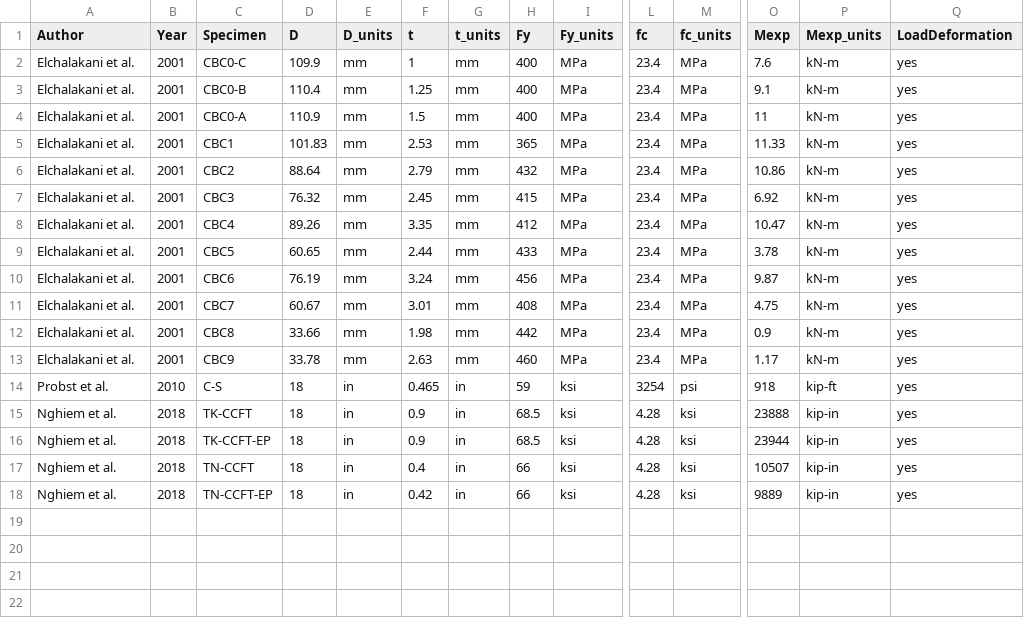
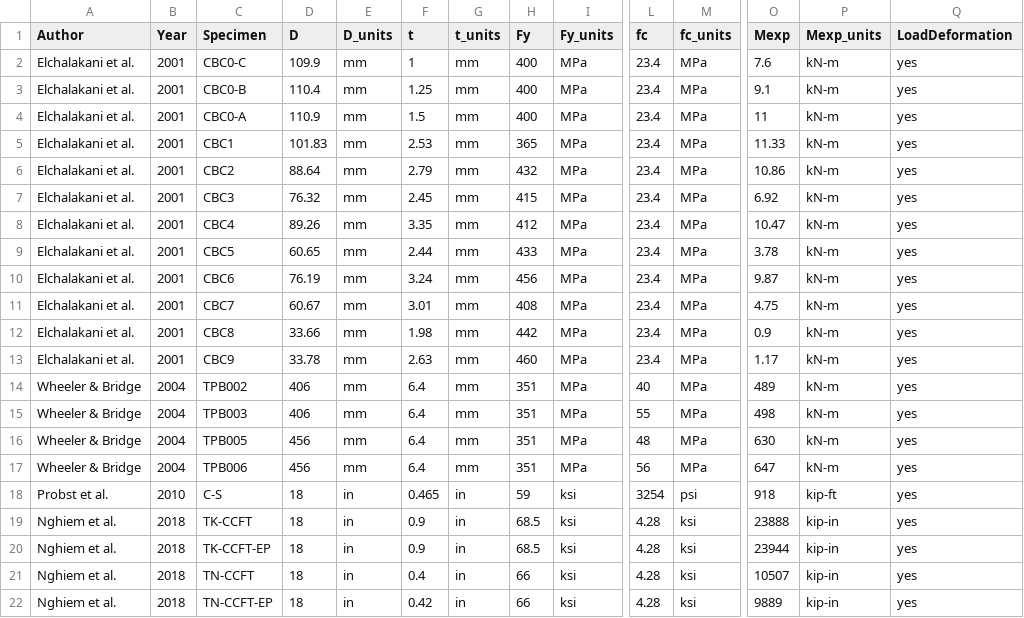
Before and after one commit to denavit/Composite-Column-Database, a CSV file: CCFT_Beams.csv, drawn as a sheet; only a part is shown, gaps mark what is left out; rows hold the shown columns only; the diff names each change by its address in the sheet, - before the commit and + after, or states it on an @@ line.

Commit message:
Adding Wheeler & Bridge 2004 data

```diff
--- a/CCFT_Beams.csv
+++ b/CCFT_Beams.csv
+row 14: Wheeler & Bridge | 2004 | TPB002 | 406 | mm | 6.4 | mm | 351 | MPa | 40 | MPa | 489 | kN-m | yes
+row 15: Wheeler & Bridge | 2004 | TPB003 | 406 | mm | 6.4 | mm | 351 | MPa | 55 | MPa | 498 | kN-m | yes
+row 16: Wheeler & Bridge | 2004 | TPB005 | 456 | mm | 6.4 | mm | 351 | MPa | 48 | MPa | 630 | kN-m | yes
+row 17: Wheeler & Bridge | 2004 | TPB006 | 456 | mm | 6.4 | mm | 351 | MPa | 56 | MPa | 647 | kN-m | yes
```
Also changed, not shown: 1 other file.
